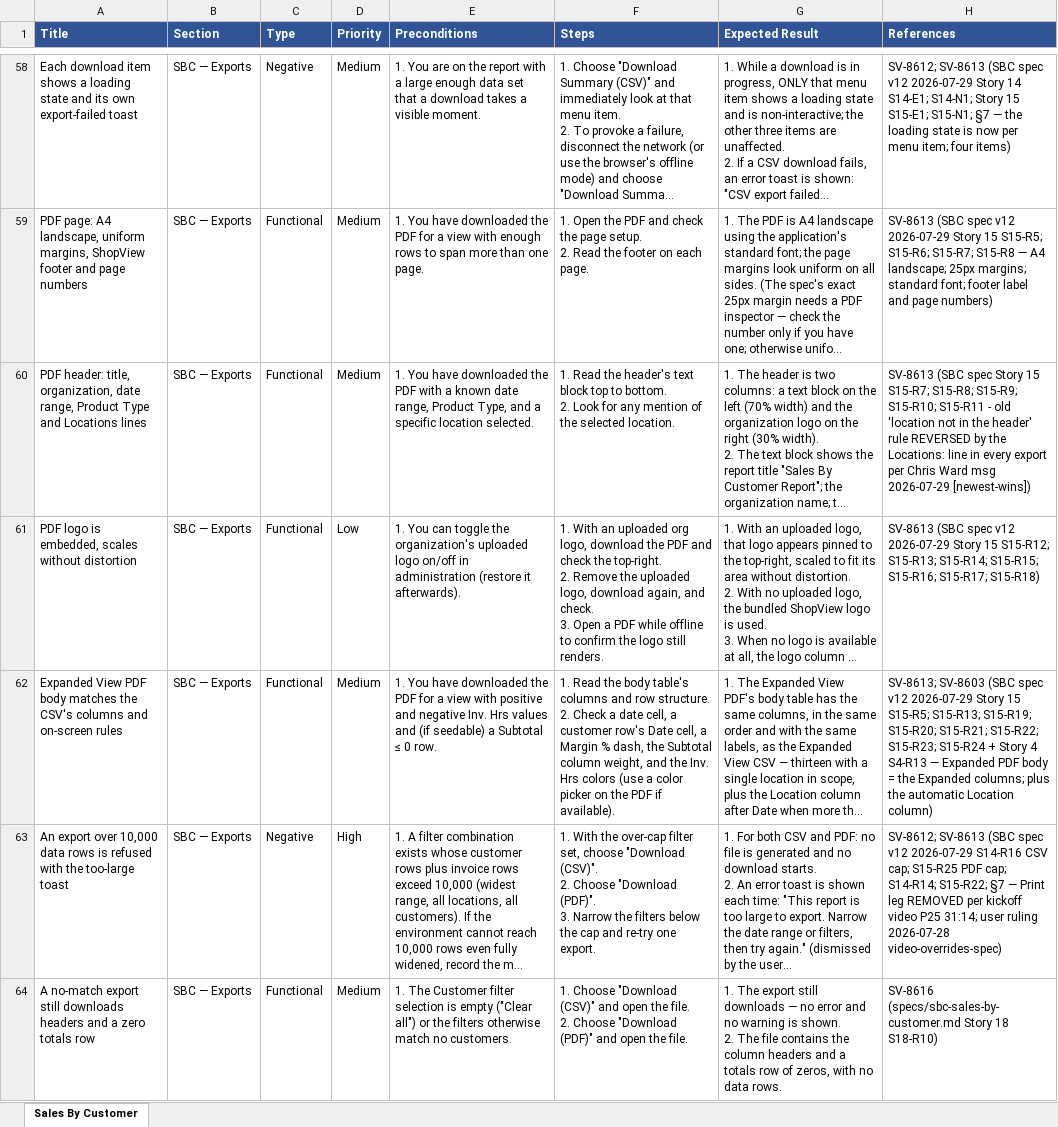
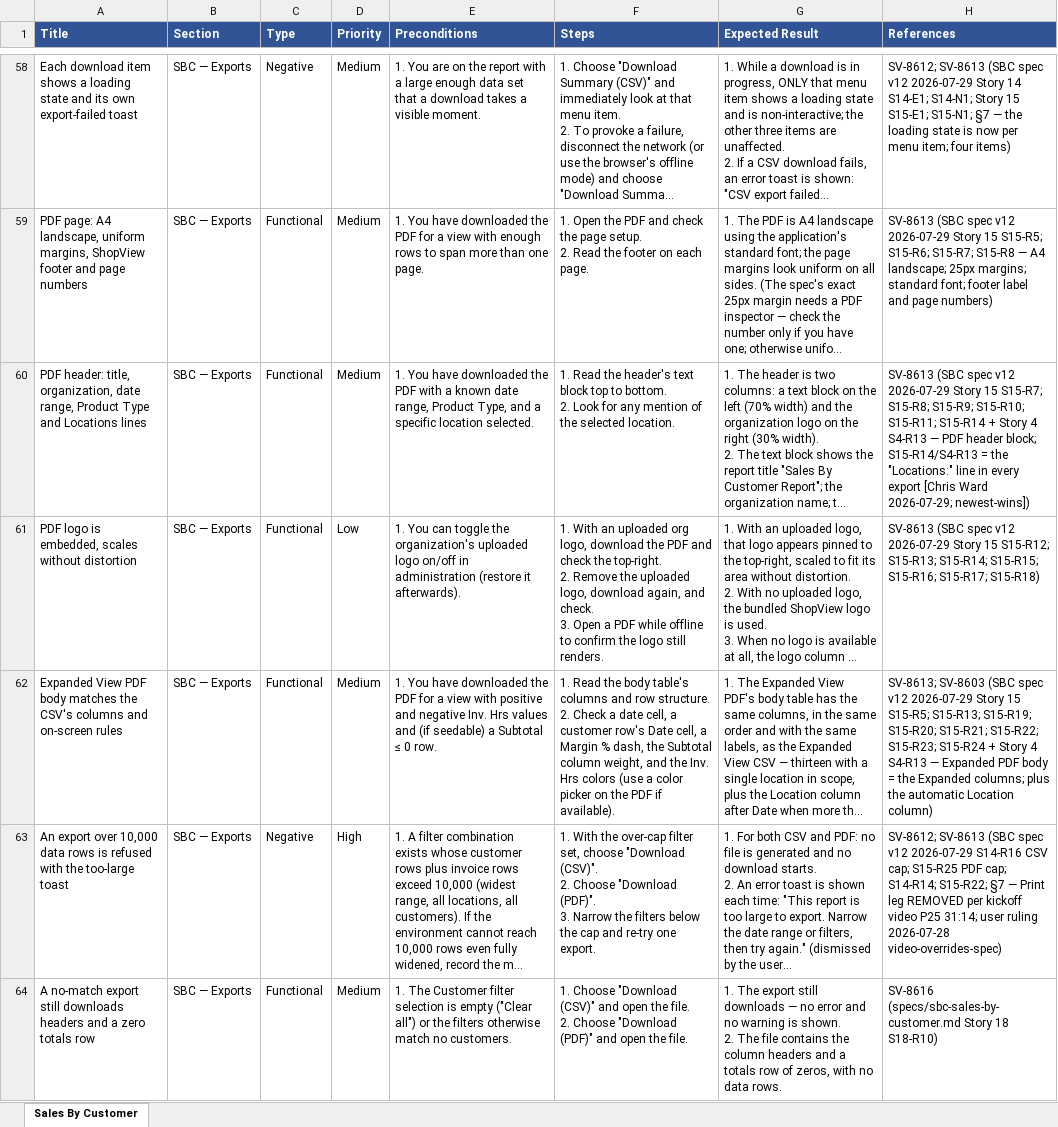
Before and after one commit to bilalmuzamil-sketch/Manual-test-Cases, an Excel workbook: testrail-import/Report-Suite_Sales-By-Customer-Report_testrail-import.xlsx, sheet Sales By Customer, drawn as a sheet; only a part is shown, gaps mark what is left out; long unchanged cells end in …; values as stored, in another font and other column widths than the file's, no borders; the diff covers the shown part only; the diff names each change by its address in the sheet, - before the commit and + after, or states it on an @@ line.

```diff
--- a/testrail-import/Report-Suite_Sales-By-Customer-Report_testrail-import.xlsx (sheet Sales By Customer)
+++ b/testrail-import/Report-Suite_Sales-By-Customer-Report_testrail-import.xlsx (sheet Sales By Customer)
-H60 (References): …(SBC spec Story 15 S15-R7; S15-R8; S15-R9; S15-R10; S15-R11 - old 'location not in the header' rule REVERSED by the Locations: line in every export per Chris Ward msg 2026-07-29 [newest-wins])
+H60 (References): …(SBC spec v12 2026-07-29 Story 15 S15-R7; S15-R8; S15-R9; S15-R10; S15-R11; S15-R14 + Story 4 S4-R13 — PDF header block; S15-R14/S4-R13 = the "Locations:" line in every export [Chris Ward 2026-07-29; newest-wins])
```
Also changed, not shown: 7 edited cells elsewhere in this sheet, testrail-import/Report-Suite_Parts-Velocity-Report_testrail-import.xlsx, testrail-import/Report-Suite_Sales-By-Representative-Report_testrail-import.xlsx, 12 other files.
